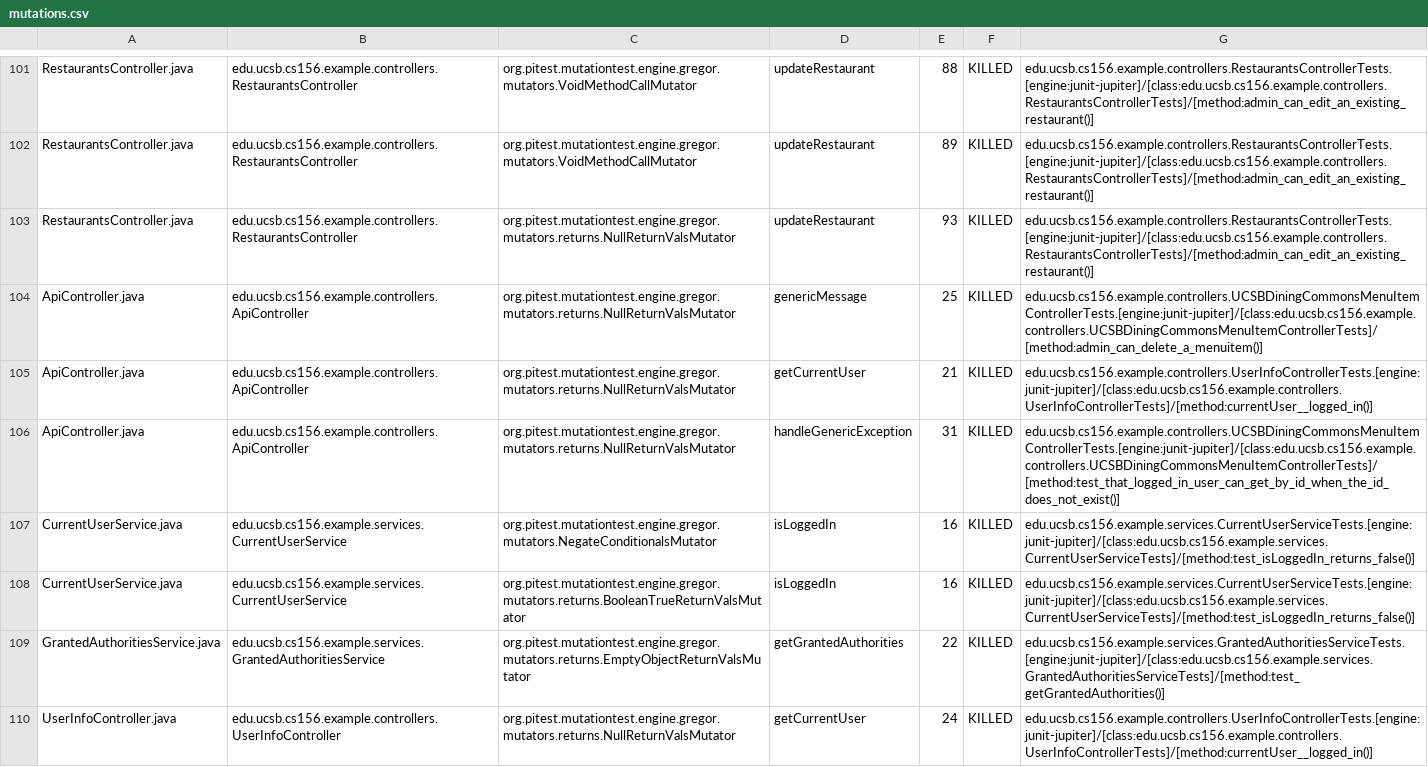
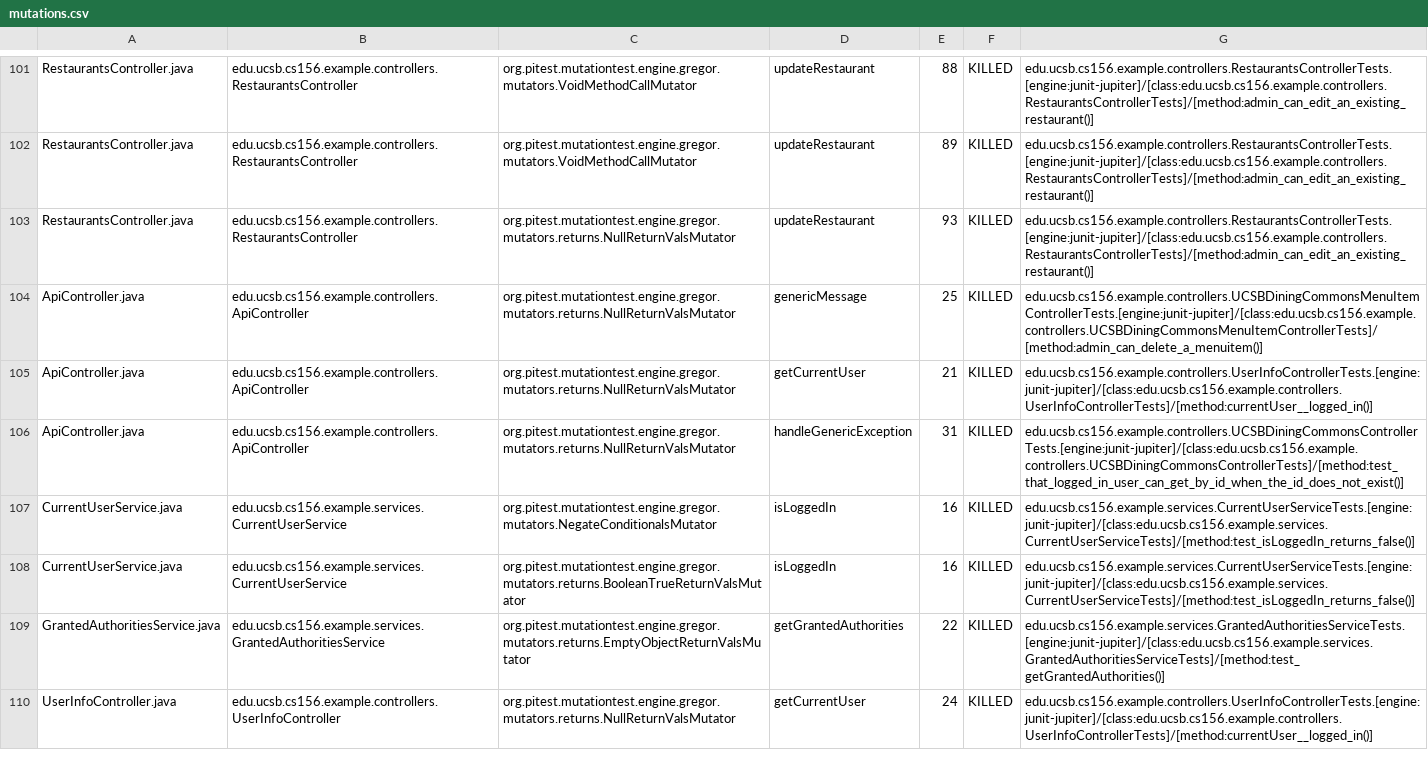
Before and after one commit to ucsb-cs156-f23/team03-f23-7pm-1, a CSV file: prs/76/pitest/mutations.csv, drawn as a sheet; only a part is shown, gaps mark what is left out.

Commit message:
Deploying to gh-pages from @ ucsb-cs156-f23/team03-f23-7pm-1@322ed4d67f346e7910317783fbbb3fdad090c346 🚀

```diff
--- a/prs/76/pitest/mutations.csv
+++ b/prs/76/pitest/mutations.csv
@@ -105,3 +105,3 @@ ApiController.java,edu.ucsb.cs156.example.controllers.ApiController,org.pitest.m
 ApiController.java,edu.ucsb.cs156.example.controllers.ApiController,org.pitest.mutationtest.engine.gregor.mutators.returns.NullReturnValsMutator,getCurrentUser,21,KILLED,edu.ucsb.cs156.example.controllers.UserInfoControllerTests.[engine:junit-jupiter]/[class:edu.ucsb.cs156.example.controllers.UserInfoControllerTests]/[method:currentUser__logged_in()]
-ApiController.java,edu.ucsb.cs156.example.controllers.ApiController,org.pitest.mutationtest.engine.gregor.mutators.returns.NullReturnValsMutator,handleGenericException,31,KILLED,edu.ucsb.cs156.example.controllers.UCSBDiningCommonsMenuItemControllerTests.[engine:junit-jupiter]/[class:edu.ucsb.cs156.example.controllers.UCSBDiningCommonsMenuItemControllerTests]/[method:test_that_logged_in_user_can_get_by_id_when_the_id_does_not_exist()]
+ApiController.java,edu.ucsb.cs156.example.controllers.ApiController,org.pitest.mutationtest.engine.gregor.mutators.returns.NullReturnValsMutator,handleGenericException,31,KILLED,edu.ucsb.cs156.example.controllers.UCSBDiningCommonsControllerTests.[engine:junit-jupiter]/[class:edu.ucsb.cs156.example.controllers.UCSBDiningCommonsControllerTests]/[method:test_that_logged_in_user_can_get_by_id_when_the_id_does_not_exist()]
 CurrentUserService.java,edu.ucsb.cs156.example.services.CurrentUserService,org.pitest.mutationtest.engine.gregor.mutators.NegateConditionalsMutator,isLoggedIn,16,KILLED,edu.ucsb.cs156.example.services.CurrentUserServiceTests.[engine:junit-jupiter]/[class:edu.ucsb.cs156.example.services.CurrentUserServiceTests]/[method:test_isLoggedIn_returns_false()]
```
Also changed, not shown: 15 other files.
